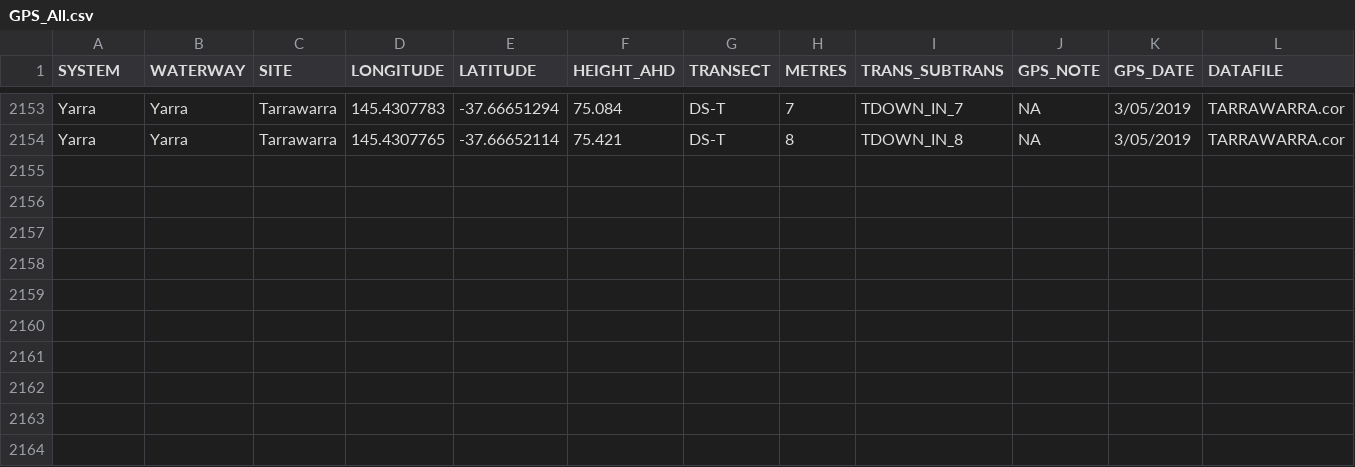
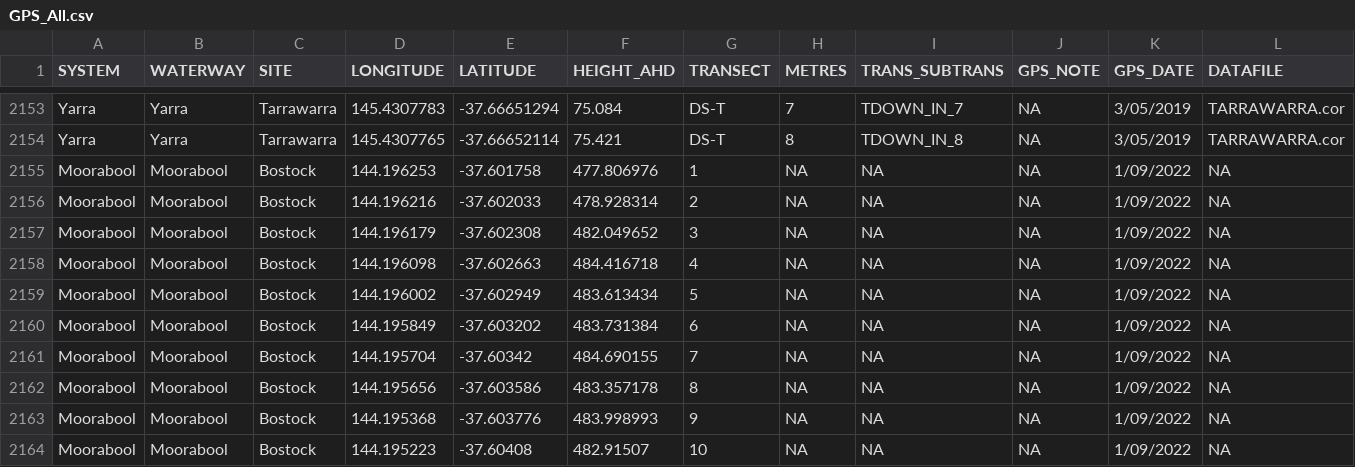
Before and after one commit to egouldo/VEFMAP_VEG_Stage6, a CSV file: data/raw_data/site_data/GPS_All.csv, drawn as a sheet; only a part is shown, gaps mark what is left out; rows hold the shown columns only; the diff names each change by its address in the sheet, - before the commit and + after, or states it on an @@ line.

Commit message:
Updates related to Stage 7 data and analysis

```diff
--- a/data/raw_data/site_data/GPS_All.csv
+++ b/data/raw_data/site_data/GPS_All.csv
+row 2155: Moorabool | Moorabool | Bostock | 144.196253 | -37.601758 | 477.806976 | 1 | NA | NA | NA | 1/09/2022 | NA
+row 2156: Moorabool | Moorabool | Bostock | 144.196216 | -37.602033 | 478.928314 | 2 | NA | NA | NA | 1/09/2022 | NA
+row 2157: Moorabool | Moorabool | Bostock | 144.196179 | -37.602308 | 482.049652 | 3 | NA | NA | NA | 1/09/2022 | NA
+row 2158: Moorabool | Moorabool | Bostock | 144.196098 | -37.602663 | 484.416718 | 4 | NA | NA | NA | 1/09/2022 | NA
+row 2159: Moorabool | Moorabool | Bostock | 144.196002 | -37.602949 | 483.613434 | 5 | NA | NA | NA | 1/09/2022 | NA
+row 2160: Moorabool | Moorabool | Bostock | 144.195849 | -37.603202 | 483.731384 | 6 | NA | NA | NA | 1/09/2022 | NA
+row 2161: Moorabool | Moorabool | Bostock | 144.195704 | -37.60342 | 484.690155 | 7 | NA | NA | NA | 1/09/2022 | NA
+row 2162: Moorabool | Moorabool | Bostock | 144.195656 | -37.603586 | 483.357178 | 8 | NA | NA | NA | 1/09/2022 | NA
+row 2163: Moorabool | Moorabool | Bostock | 144.195368 | -37.603776 | 483.998993 | 9 | NA | NA | NA | 1/09/2022 | NA
+row 2164: Moorabool | Moorabool | Bostock | 144.195223 | -37.60408 | 482.91507 | 10 | NA | NA | NA | 1/09/2022 | NA
```
Also changed, not shown: data/raw_data/site_data/VEFMAPS6_Site_Metadata.csv.
